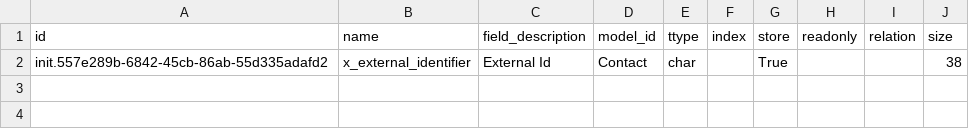
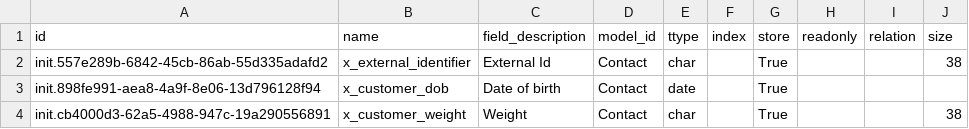
Before and after one commit to mekomsolutions/odoo-config-haiti, a CSV file: configuration/custom_fields/ir.model.fields.csv, drawn as a sheet; the diff names each change by its address in the sheet, - before the commit and + after, or states it on an @@ line.

```diff
--- a/configuration/custom_fields/ir.model.fields.csv
+++ b/configuration/custom_fields/ir.model.fields.csv
+row 3: init.898fe991-aea8-4a9f-8e06-13d796128f94 | x_customer_dob | Date of birth | Contact | date |  | True
+row 4: init.cb4000d3-62a5-4988-947c-19a290556891 | x_customer_weight | Weight | Contact | char |  | True |  |  | 38
```
Also changed, not shown: configuration/views/ir.ui.view.csv, 1 other file.
